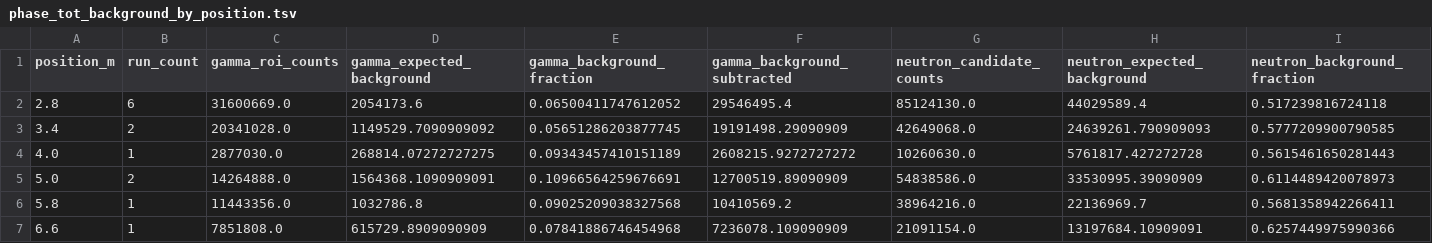
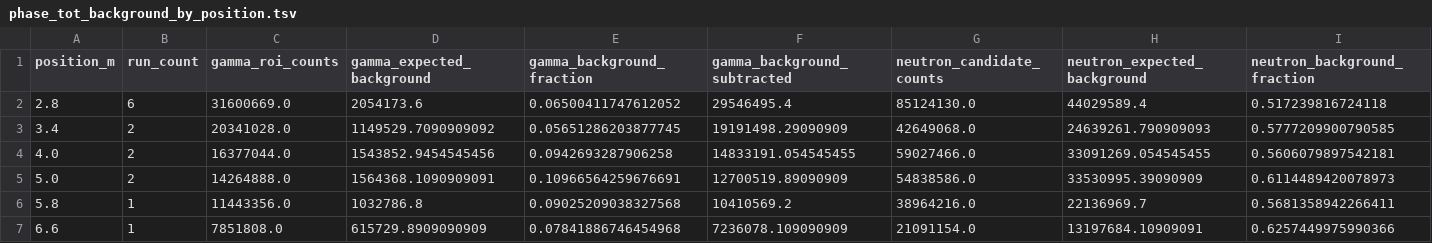
Before and after one commit to okropiri/Prague_exp_2, a TSV file: Dogma_Analysis/Results/Gamma_Neutron_Background/phase_tot_background_by_position.tsv, drawn as a sheet; only a part is shown; the diff covers the shown part only; the diff names each change by its address in the sheet, - before the commit and + after, or states it on an @@ line.

```diff
--- a/Dogma_Analysis/Results/Gamma_Neutron_Background/phase_tot_background_by_position.tsv
+++ b/Dogma_Analysis/Results/Gamma_Neutron_Background/phase_tot_background_by_position.tsv
-B4 (run_count): 1
+B4 (run_count): 2
-C4 (gamma_roi_counts): 2877030.0
+C4 (gamma_roi_counts): 16377044.0
-D4 (gamma_expected_background): 268814.07272727275
+D4 (gamma_expected_background): 1543852.9454545456
-E4 (gamma_background_fraction): 0.09343457410151189
+E4 (gamma_background_fraction): 0.0942693287906258
-F4 (gamma_background_subtracted): 2608215.9272727272
+F4 (gamma_background_subtracted): 14833191.054545455
-G4 (neutron_candidate_counts): 10260630.0
+G4 (neutron_candidate_counts): 59027466.0
-H4 (neutron_expected_background): 5761817.427272728
+H4 (neutron_expected_background): 33091269.054545455
-I4 (neutron_background_fraction): 0.5615461650281443
+I4 (neutron_background_fraction): 0.5606079897542181
```
Also changed, not shown: 4 edited cells elsewhere in this file, Dogma_Analysis/Results/Gamma_Neutron_Background/phase_tot_background_summary.tsv, 9 other files.
